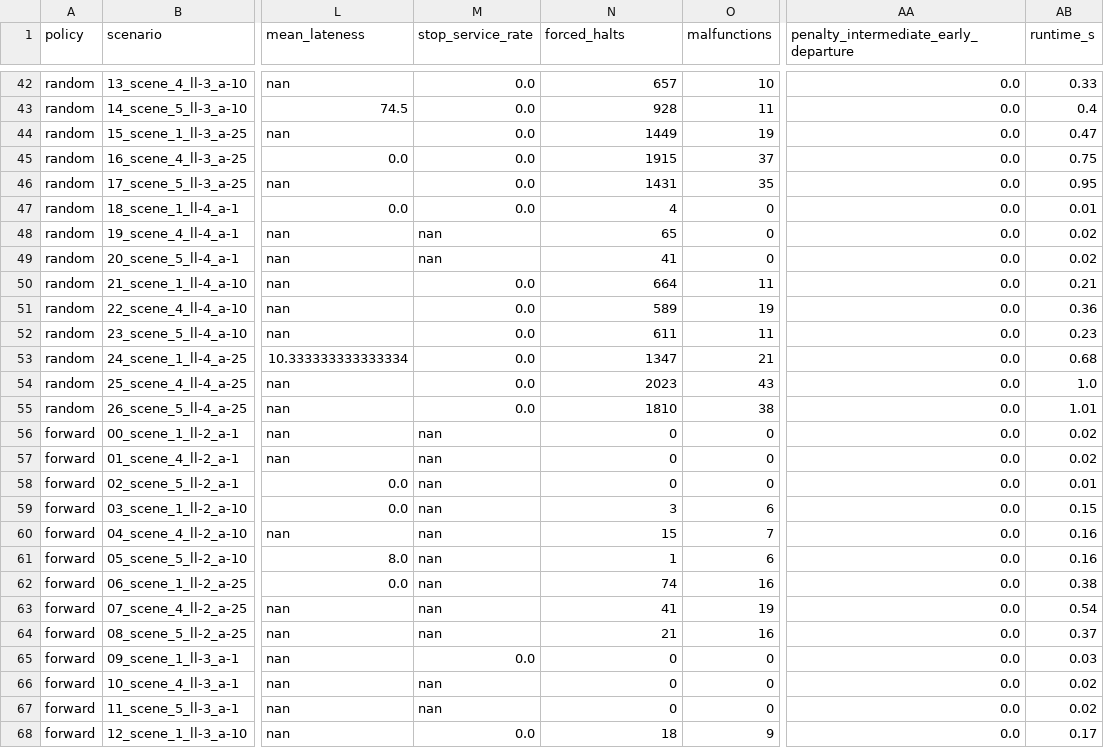
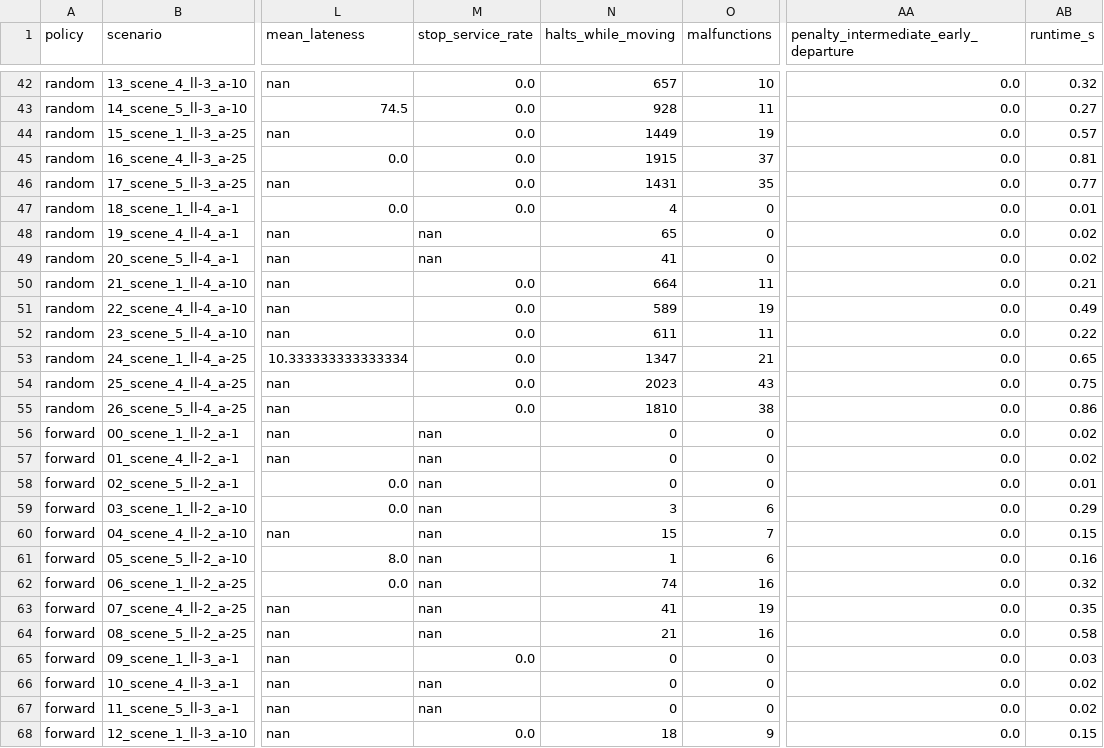
Before and after one commit to rndllchw/flatland-marl, a CSV file: results/baselines_example_curriculum/episodes.csv, drawn as a sheet; only a part is shown, gaps mark what is left out; the diff covers the shown part only; the diff names each change by its address in the sheet, - before the commit and + after, or states it on an @@ line.

```diff
--- a/results/baselines_example_curriculum/episodes.csv
+++ b/results/baselines_example_curriculum/episodes.csv
-N1: forced_halts
+N1: halts_while_moving
-AB42 (runtime_s): 0.33
+AB42 (runtime_s): 0.32
-AB43 (runtime_s): 0.4
+AB43 (runtime_s): 0.27
-AB44 (runtime_s): 0.47
+AB44 (runtime_s): 0.57
-AB45 (runtime_s): 0.75
+AB45 (runtime_s): 0.81
-AB46 (runtime_s): 0.95
+AB46 (runtime_s): 0.77
-AB51 (runtime_s): 0.36
+AB51 (runtime_s): 0.49
-AB52 (runtime_s): 0.23
+AB52 (runtime_s): 0.22
-AB53 (runtime_s): 0.68
+AB53 (runtime_s): 0.65
-AB54 (runtime_s): 1.0
+AB54 (runtime_s): 0.75
-AB55 (runtime_s): 1.01
+AB55 (runtime_s): 0.86
-AB59 (runtime_s): 0.15
+AB59 (runtime_s): 0.29
-AB60 (runtime_s): 0.16
+AB60 (runtime_s): 0.15
-AB62 (runtime_s): 0.38
+AB62 (runtime_s): 0.32
-AB63 (runtime_s): 0.54
+AB63 (runtime_s): 0.35
-AB64 (runtime_s): 0.37
+AB64 (runtime_s): 0.58
-AB68 (runtime_s): 0.17
+AB68 (runtime_s): 0.15
```
Also changed, not shown: 76 edited cells elsewhere in this file, results/baselines_example_curriculum/trains.csv, 19 other files.
